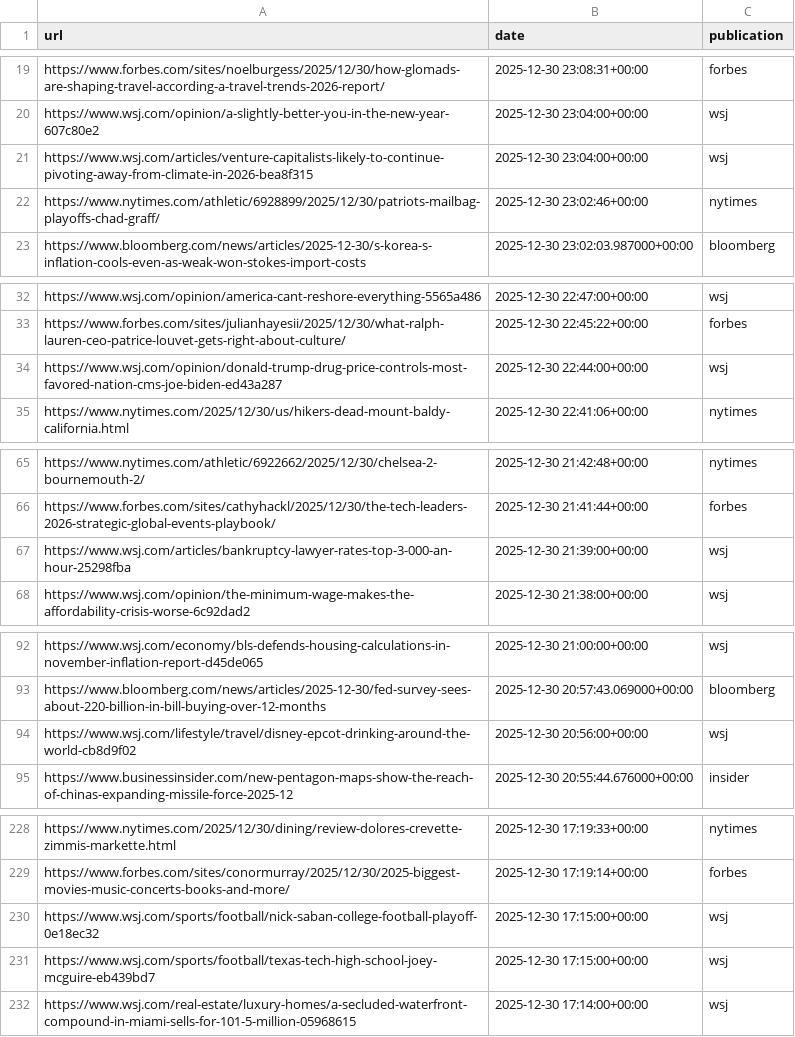
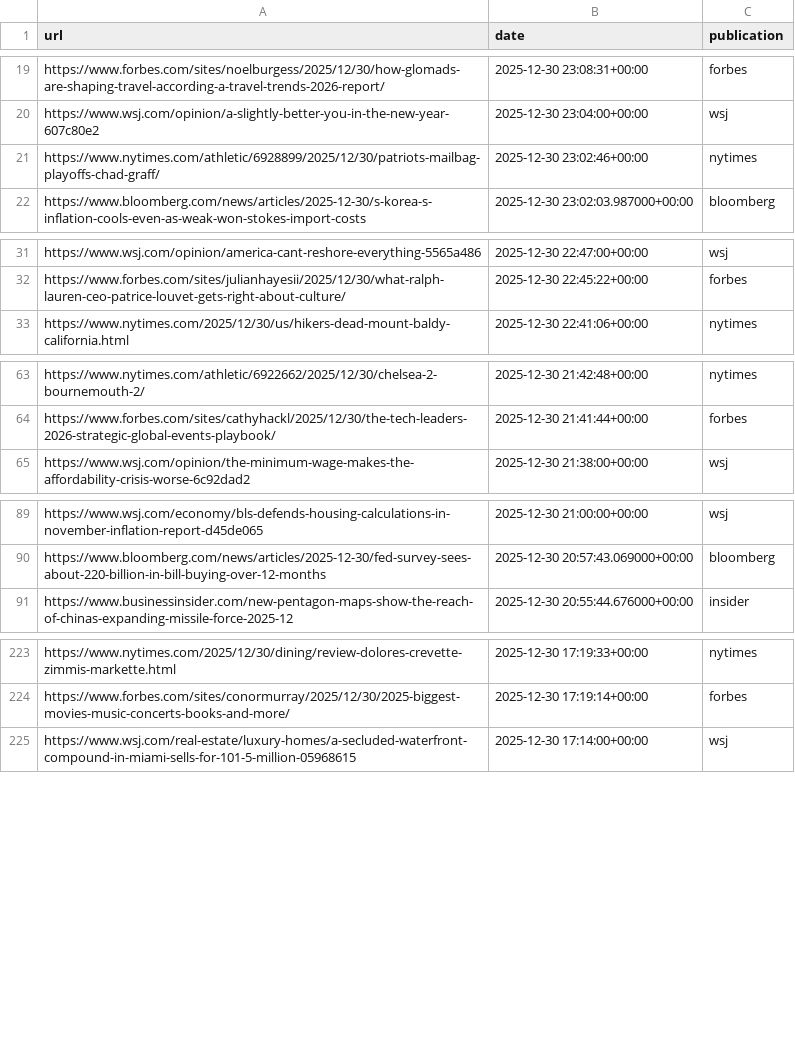
Before and after one commit to seo-detective/sitemap-tracker, a CSV file: data/daily/2025-12-30.csv, drawn as a sheet; only a part is shown, gaps mark what is left out; removed rows and columns are numbered as before the commit, all else as after; the diff covers the shown part only; the diff names each change by its address in the sheet, - before the commit and + after, or states it on an @@ line.

```diff
--- a/data/daily/2025-12-30.csv
+++ b/data/daily/2025-12-30.csv
-row 21: https://www.wsj.com/articles/venture-capitalists-likely-to-continue-pivoting-away-from-climate-in-2026-bea8f315 | 2025-12-30 23:04:00+00:00 | wsj
-row 34: https://www.wsj.com/opinion/donald-trump-drug-price-controls-most-favored-nation-cms-joe-biden-ed43a287 | 2025-12-30 22:44:00+00:00 | wsj
-row 67: https://www.wsj.com/articles/bankruptcy-lawyer-rates-top-3-000-an-hour-25298fba | 2025-12-30 21:39:00+00:00 | wsj
-row 94: https://www.wsj.com/lifestyle/travel/disney-epcot-drinking-around-the-world-cb8d9f02 | 2025-12-30 20:56:00+00:00 | wsj
-row 230: https://www.wsj.com/sports/football/nick-saban-college-football-playoff-0e18ec32 | 2025-12-30 17:15:00+00:00 | wsj
-row 231: https://www.wsj.com/sports/football/texas-tech-high-school-joey-mcguire-eb439bd7 | 2025-12-30 17:15:00+00:00 | wsj
```
Also changed, not shown: 4 removed rows and 3 moved rows elsewhere in this file, data/daily/2025-12-23.csv, data/daily/2025-12-29.csv, 3 other files.
